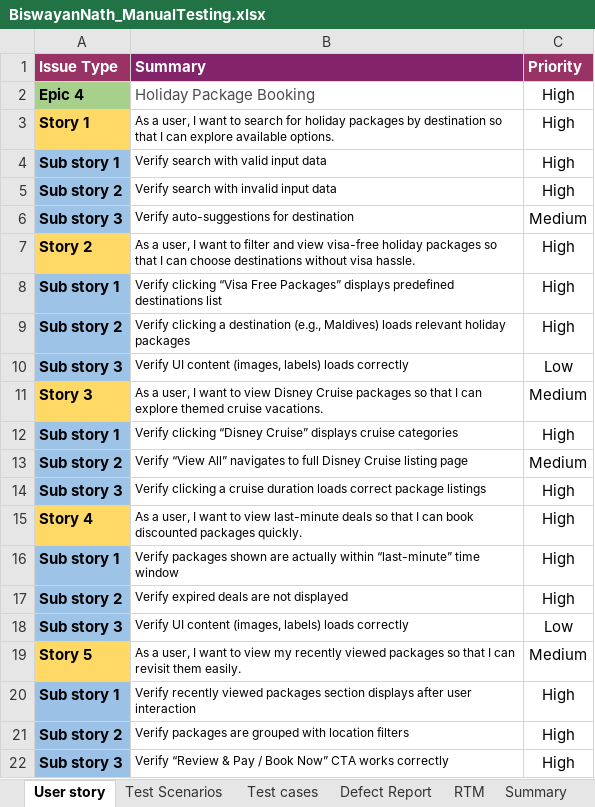
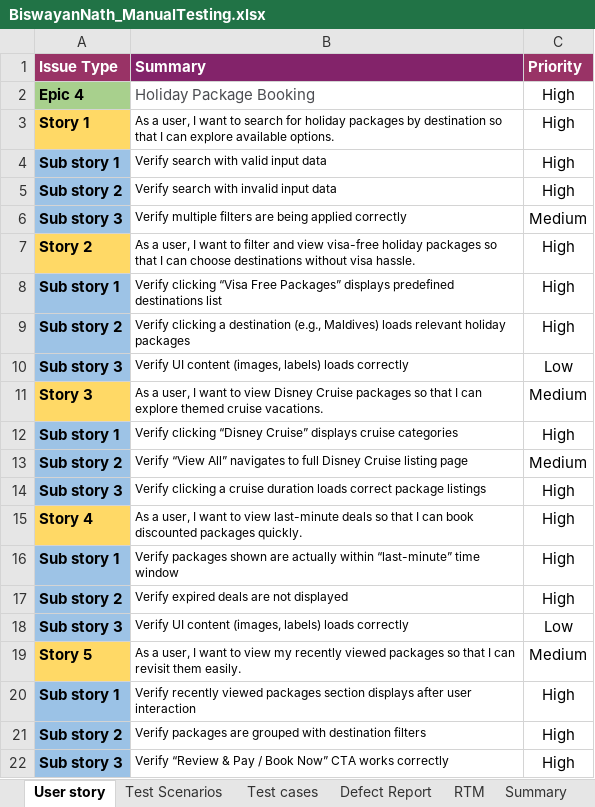
Before and after one commit to Reya58/MMT_Sprint, an Excel workbook: Day1/BiswayanNath_ManualTesting.xlsx, sheet User story, drawn as a sheet; values as stored, in another font and other column widths than the file's, no borders; the diff names each change by its address in the sheet, - before the commit and + after, or states it on an @@ line.

```diff
--- a/Day1/BiswayanNath_ManualTesting.xlsx (sheet User story)
+++ b/Day1/BiswayanNath_ManualTesting.xlsx (sheet User story)
-B6 (Summary): Verify auto-suggestions for destination
+B6 (Summary): Verify multiple filters are being applied correctly
-B21 (Summary): …grouped with location filters
+B21 (Summary): …grouped with destination filters
```
Also changed, not shown: sheet RTM, sheet Test cases, sheet Summary, sheet Defect Report, sheet Test Scenarios.
